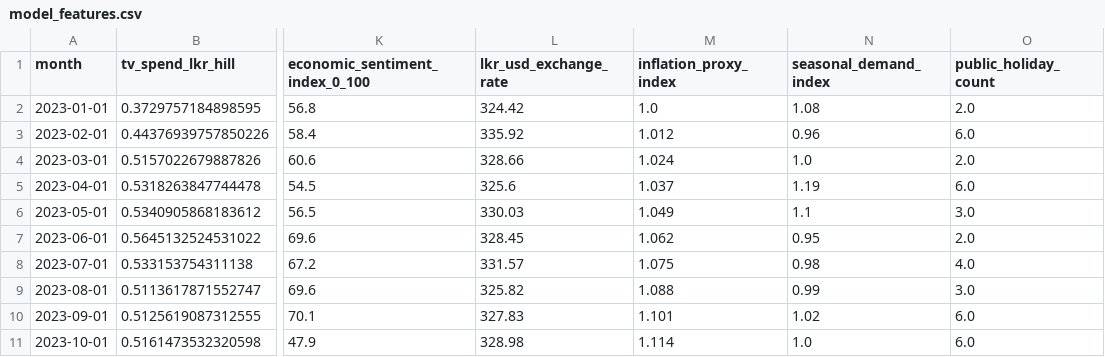
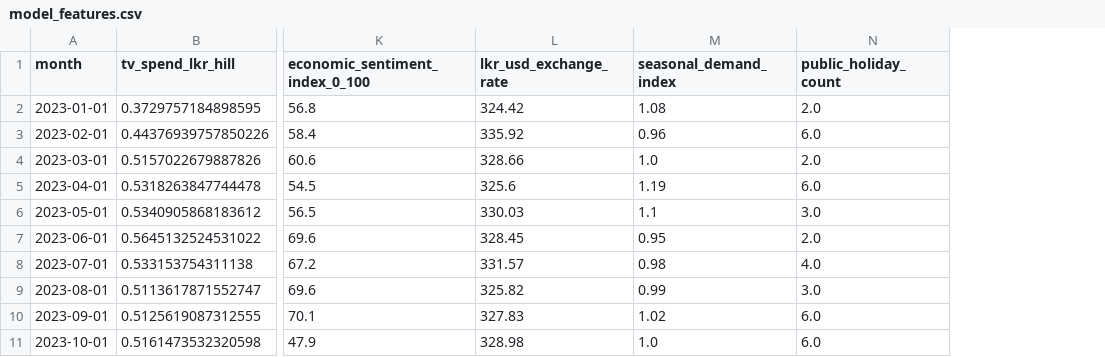
Before and after one commit to IBL11/mmm-budget-optimization, a CSV file: outputs/tables/model_features.csv, drawn as a sheet; only a part is shown, gaps mark what is left out; the diff names each change by its address in the sheet, - before the commit and + after, or states it on an @@ line.

Commit message:
Fix price-inflation multicollinearity and add model validation
- Remove inflation_proxy_index from model inputs (VIF 111 -> max 6.3, CV RMSE 4.38M -> 4.33M)
- Add VIF, residual diagnostics, bootstrap ROI intervals and log-spend alternative model to notebook 05
- Re-run notebooks 05-07 and update reports with new results (uplift LKR 25.9M, +2.5%)

```diff
--- a/outputs/tables/model_features.csv
+++ b/outputs/tables/model_features.csv
-column M (inflation_proxy_index), rows 2-11: 1.0 | 1.012 | 1.024 | 1.037 | 1.049 | 1.062 | 1.075 | 1.088 | 1.101 | 1.114
```
Also changed, not shown: outputs/tables/contributions.csv, outputs/tables/external_impact.csv, 31 other files.
